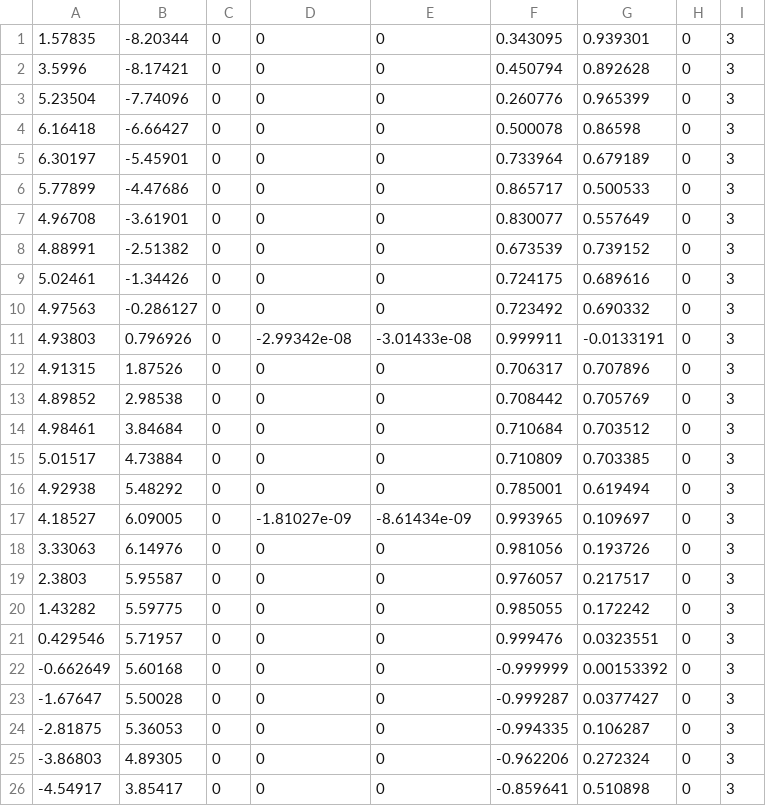
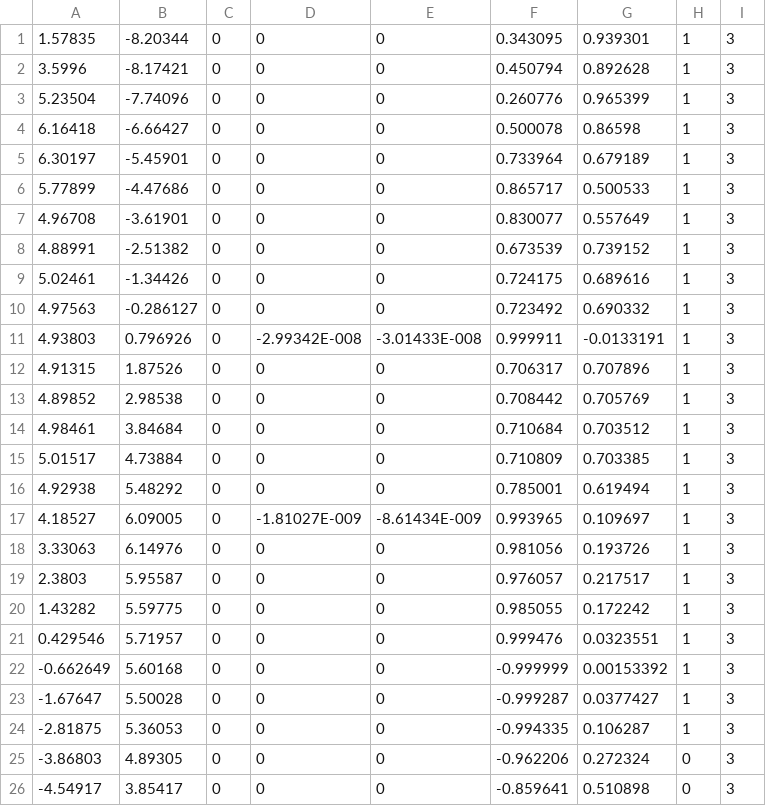
Before and after one commit to CIR-KIT/TC2016_for_thirdrobot, a CSV file: waypoint_navigator/waypoints/gazebo_waypoints.csv, drawn as a sheet; only a part is shown.

Commit message:
add waypoint に探索エリアを追加

```diff
--- a/waypoint_navigator/waypoints/gazebo_waypoints.csv
+++ b/waypoint_navigator/waypoints/gazebo_waypoints.csv
@@ -1,25 +1,25 @@
-1.57835,-8.20344,0,0,0,0.343095,0.939301,0,3
-3.5996,-8.17421,0,0,0,0.450794,0.892628,0,3
-5.23504,-7.74096,0,0,0,0.260776,0.965399,0,3
-6.16418,-6.66427,0,0,0,0.500078,0.86598,0,3
-6.30197,-5.45901,0,0,0,0.733964,0.679189,0,3
-5.77899,-4.47686,0,0,0,0.865717,0.500533,0,3
-4.96708,-3.61901,0,0,0,0.830077,0.557649,0,3
-4.88991,-2.51382,0,0,0,0.673539,0.739152,0,3
-5.02461,-1.34426,0,0,0,0.724175,0.689616,0,3
-4.97563,-0.286127,0,0,0,0.723492,0.690332,0,3
-4.93803,0.796926,0,-2.99342e-08,-3.01433e-08,0.999911,-0.0133191,0,3
-4.91315,1.87526,0,0,0,0.706317,0.707896,0,3
-4.89852,2.98538,0,0,0,0.708442,0.705769,0,3
-4.98461,3.84684,0,0,0,0.710684,0.703512,0,3
-5.01517,4.73884,0,0,0,0.710809,0.703385,0,3
-4.92938,5.48292,0,0,0,0.785001,0.619494,0,3
-4.18527,6.09005,0,-1.81027e-09,-8.61434e-09,0.993965,0.109697,0,3
-3.33063,6.14976,0,0,0,0.981056,0.193726,0,3
-2.3803,5.95587,0,0,0,0.976057,0.217517,0,3
-1.43282,5.59775,0,0,0,0.985055,0.172242,0,3
-0.429546,5.71957,0,0,0,0.999476,0.0323551,0,3
--0.662649,5.60168,0,0,0,-0.999999,0.00153392,0,3
--1.67647,5.50028,0,0,0,-0.999287,0.0377427,0,3
--2.81875,5.36053,0,0,0,-0.994335,0.106287,0,3
+1.57835,-8.20344,0,0,0,0.343095,0.939301,1,3
+3.5996,-8.17421,0,0,0,0.450794,0.892628,1,3
+5.23504,-7.74096,0,0,0,0.260776,0.965399,1,3
+6.16418,-6.66427,0,0,0,0.500078,0.86598,1,3
+6.30197,-5.45901,0,0,0,0.733964,0.679189,1,3
+5.77899,-4.47686,0,0,0,0.865717,0.500533,1,3
+4.96708,-3.61901,0,0,0,0.830077,0.557649,1,3
+4.88991,-2.51382,0,0,0,0.673539,0.739152,1,3
+5.02461,-1.34426,0,0,0,0.724175,0.689616,1,3
+4.97563,-0.286127,0,0,0,0.723492,0.690332,1,3
+4.93803,0.796926,0,-2.99342E-008,-3.01433E-008,0.999911,-0.0133191,1,3
+4.91315,1.87526,0,0,0,0.706317,0.707896,1,3
+4.89852,2.98538,0,0,0,0.708442,0.705769,1,3
+4.98461,3.84684,0,0,0,0.710684,0.703512,1,3
+5.01517,4.73884,0,0,0,0.710809,0.703385,1,3
+4.92938,5.48292,0,0,0,0.785001,0.619494,1,3
+4.18527,6.09005,0,-1.81027E-009,-8.61434E-009,0.993965,0.109697,1,3
+3.33063,6.14976,0,0,0,0.981056,0.193726,1,3
+2.3803,5.95587,0,0,0,0.976057,0.217517,1,3
+1.43282,5.59775,0,0,0,0.985055,0.172242,1,3
+0.429546,5.71957,0,0,0,0.999476,0.0323551,1,3
+-0.662649,5.60168,0,0,0,-0.999999,0.00153392,1,3
+-1.67647,5.50028,0,0,0,-0.999287,0.0377427,1,3
+-2.81875,5.36053,0,0,0,-0.994335,0.106287,1,3
 -3.86803,4.89305,0,0,0,-0.962206,0.272324,0,3
```
